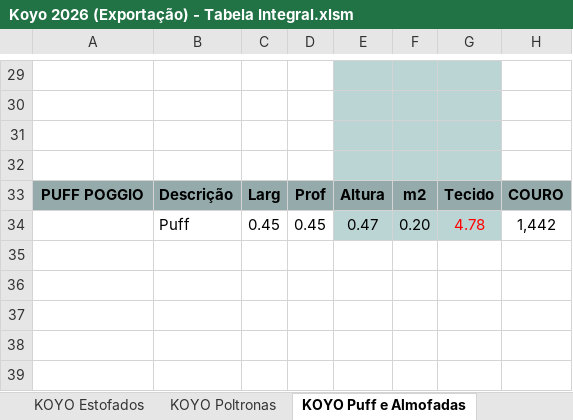
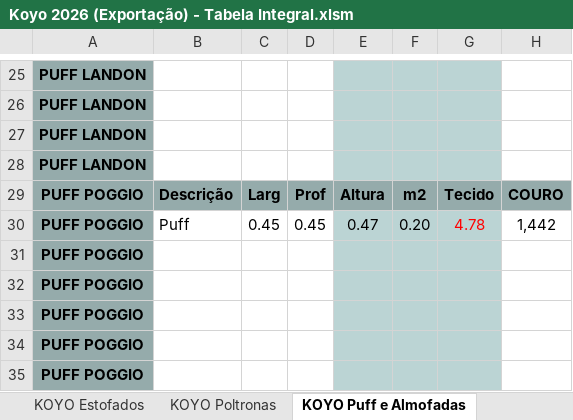
Before and after one commit to karams-pi/pi-web, an Excel workbook: Docs/Koyo 2026 (Exportação) - Tabela Integral.xlsm, sheet KOYO Puff e Almofadas, drawn as a sheet; only a part is shown, gaps mark what is left out; values as stored, in another font and other column widths than the file's, no borders; charts and pictures and conditional formats not drawn; addresses are those after the commit; rows hold the shown columns only; the diff covers the shown part only; the diff names each change by its address in the sheet, - before the commit and + after, or states it on an @@ line.

```diff
--- a/Docs/Koyo 2026 (Exportação) - Tabela Integral.xlsm (sheet KOYO Puff e Almofadas)
+++ b/Docs/Koyo 2026 (Exportação) - Tabela Integral.xlsm (sheet KOYO Puff e Almofadas)
-A25:A28: (empty)
+A25:A28: PUFF LANDON
-A25:A28 fill: none
+A25:A28 fill: #95ABAB
-A30: (empty)
+A30: PUFF POGGIO
-A30 fill: none
+A30 fill: #95ABAB
+row 31: PUFF POGGIO
+row 32: PUFF POGGIO
+row 33: PUFF POGGIO
+row 34: PUFF POGGIO
+row 35: PUFF POGGIO
```
Also changed, not shown: 3 added rows, 7 removed rows, 18 edited cells and cell formats elsewhere in this sheet, sheet KOYO Estofados, sheet KOYO Poltronas, sheet KOYO Dormitório, other sheet tabs, charts or pictures, 12 other files.
